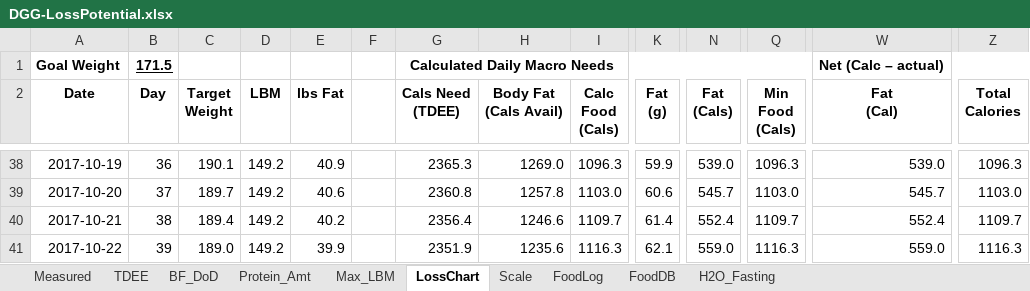
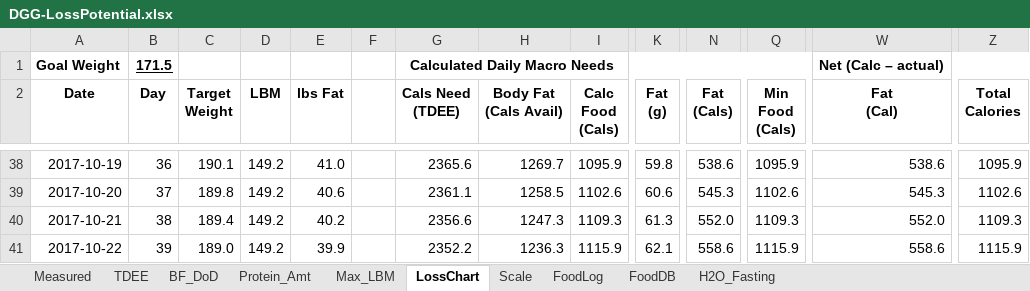
Before and after one commit to OpenKeto/KetoStuff, an Excel workbook: Calculators/Spreadsheet Calculators/DGG-LossPotential.xlsx, sheet LossChart, drawn as a sheet; only a part is shown, gaps mark what is left out; values as stored, in another font and other column widths than the file's, no borders; the diff covers the shown part only; the diff names each change by its address in the sheet, - before the commit and + after, or states it on an @@ line.

Commit message:
food

```diff
--- a/Calculators/Spreadsheet Calculators/DGG-LossPotential.xlsx (sheet LossChart)
+++ b/Calculators/Spreadsheet Calculators/DGG-LossPotential.xlsx (sheet LossChart)
-E38 (lbs Fat): 40.9
+E38 (lbs Fat): 41.0
-G38 (Cals Need (TDEE)): 2365.3
+G38 (Cals Need (TDEE)): 2365.6
-H38 (Body Fat (Cals Avail)): 1269.0
+H38 (Body Fat (Cals Avail)): 1269.7
-I38 (Calc Food (Cals)): 1096.3
+I38 (Calc Food (Cals)): 1095.9
-K38 (Fat (g)): 59.9
+K38 (Fat (g)): 59.8
-N38 (Fat (Cals)): 539.0
+N38 (Fat (Cals)): 538.6
-Q38 (Min Food (Cals)): 1096.3
+Q38 (Min Food (Cals)): 1095.9
-W38 (Fat (Cal)): 539.0
+W38 (Fat (Cal)): 538.6
-Z38 (Total Calories): 1096.3
+Z38 (Total Calories): 1095.9
-C39 (Target Weight): 189.7
+C39 (Target Weight): 189.8
-G39 (Cals Need (TDEE)): 2360.8
+G39 (Cals Need (TDEE)): 2361.1
-H39 (Body Fat (Cals Avail)): 1257.8
+H39 (Body Fat (Cals Avail)): 1258.5
-I39 (Calc Food (Cals)): 1103.0
+I39 (Calc Food (Cals)): 1102.6
-N39 (Fat (Cals)): 545.7
+N39 (Fat (Cals)): 545.3
-Q39 (Min Food (Cals)): 1103.0
+Q39 (Min Food (Cals)): 1102.6
-W39 (Fat (Cal)): 545.7
+W39 (Fat (Cal)): 545.3
-Z39 (Total Calories): 1103.0
+Z39 (Total Calories): 1102.6
-G40 (Cals Need (TDEE)): 2356.4
+G40 (Cals Need (TDEE)): 2356.6
-H40 (Body Fat (Cals Avail)): 1246.6
+H40 (Body Fat (Cals Avail)): 1247.3
-I40 (Calc Food (Cals)): 1109.7
+I40 (Calc Food (Cals)): 1109.3
-K40 (Fat (g)): 61.4
+K40 (Fat (g)): 61.3
-N40 (Fat (Cals)): 552.4
+N40 (Fat (Cals)): 552.0
-Q40 (Min Food (Cals)): 1109.7
+Q40 (Min Food (Cals)): 1109.3
-W40 (Fat (Cal)): 552.4
+W40 (Fat (Cal)): 552.0
-Z40 (Total Calories): 1109.7
+Z40 (Total Calories): 1109.3
-G41 (Cals Need (TDEE)): 2351.9
+G41 (Cals Need (TDEE)): 2352.2
-H41 (Body Fat (Cals Avail)): 1235.6
+H41 (Body Fat (Cals Avail)): 1236.3
-I41 (Calc Food (Cals)): 1116.3
+I41 (Calc Food (Cals)): 1115.9
-N41 (Fat (Cals)): 559.0
+N41 (Fat (Cals)): 558.6
-Q41 (Min Food (Cals)): 1116.3
+Q41 (Min Food (Cals)): 1115.9
-W41 (Fat (Cal)): 559.0
+W41 (Fat (Cal)): 558.6
-Z41 (Total Calories): 1116.3
+Z41 (Total Calories): 1115.9
```
Also changed, not shown: 560 edited cells elsewhere in this sheet, sheet FoodLog, sheet TDEE, formulas that keep their value, charts or pictures.
